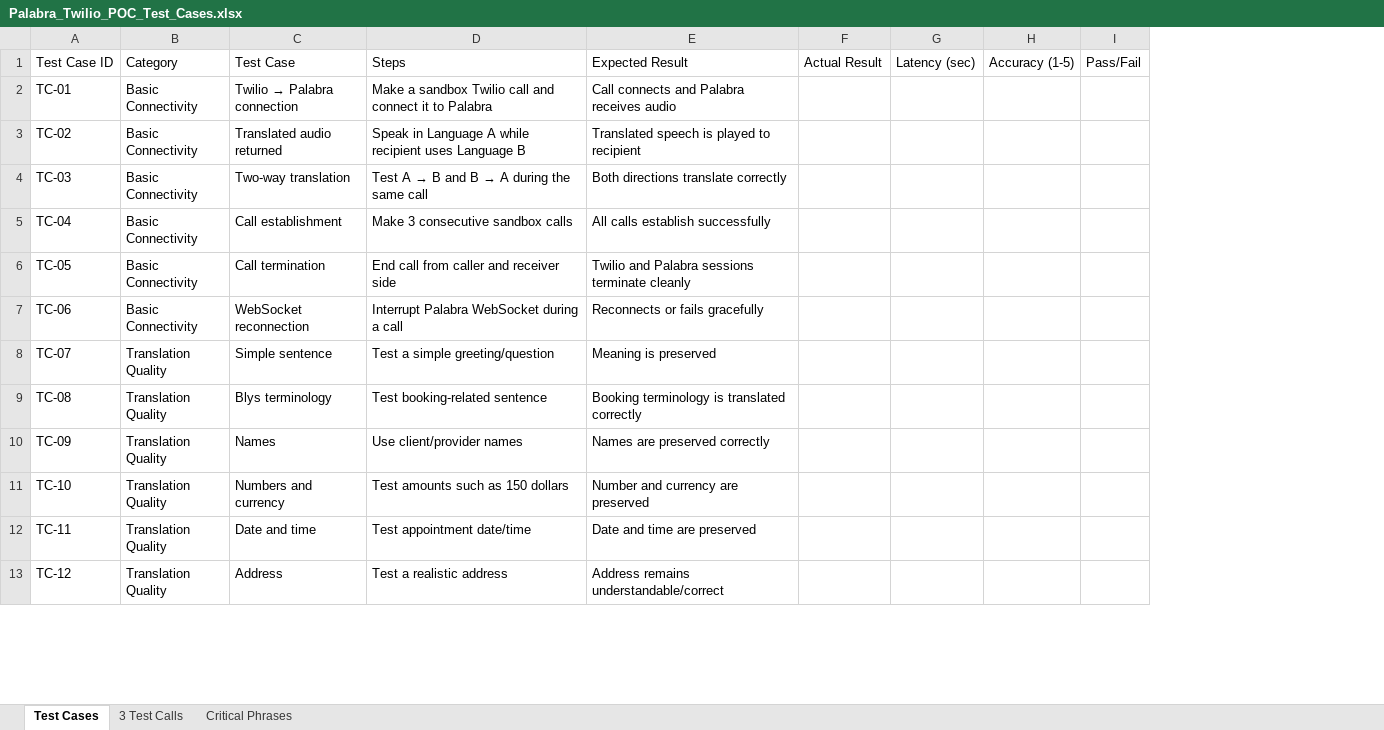
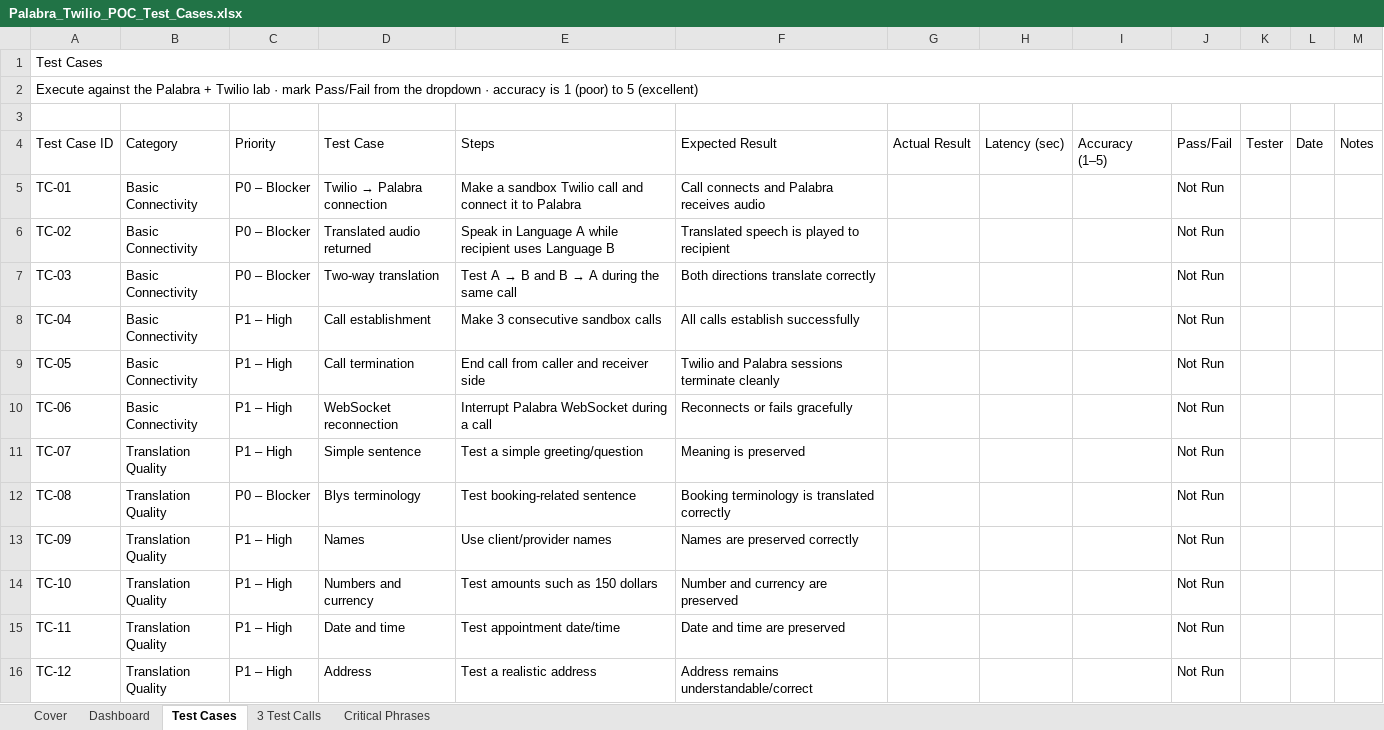
Before and after one commit to gaurab-blys/palabra-lab-agent, an Excel workbook: QA/Palabra_Twilio_POC_Test_Cases.xlsx, sheet Test Cases, drawn as a sheet; only a part is shown; values as stored, in another font and other column widths than the file's, no cell formats; conditional formats and table styles not drawn; removed rows and columns are numbered as before the commit, all else as after; the diff covers the shown part only; the diff names each change by its address in the sheet, - before the commit and + after, or states it on an @@ line.

```diff
--- a/QA/Palabra_Twilio_POC_Test_Cases.xlsx (sheet Test Cases)
+++ b/QA/Palabra_Twilio_POC_Test_Cases.xlsx (sheet Test Cases)
+sheet tab: Cover
+sheet tab: Dashboard
+column C (Priority), rows 5-16: P0 – Blocker | P0 – Blocker | P0 – Blocker | P1 – High | P1 – High | P1 – High | P1 – High | P0 – Blocker | P1 – High | P1 – High | P1 – High | P1 – High
-column H (Accuracy (1-5)), empty
+column I (Accuracy (1–5)), empty
+column K (Tester), empty
+column L (Date), empty
+column M (Notes), empty
+row 1: Test Cases
+row 2: Execute against the Palabra + Twilio lab · mark Pass/Fail from the dropdown · accuracy is 1 (poor) to 5 (excellent)
+row 3: (empty)
-J5:J16 (Pass/Fail): (empty)
+J5:J16 (Pass/Fail): Not Run
```
Also changed, not shown: 22 edited cells elsewhere in this sheet, sheet 3 Test Calls, sheet Critical Phrases, cell formats, charts or pictures, 7 other files.
